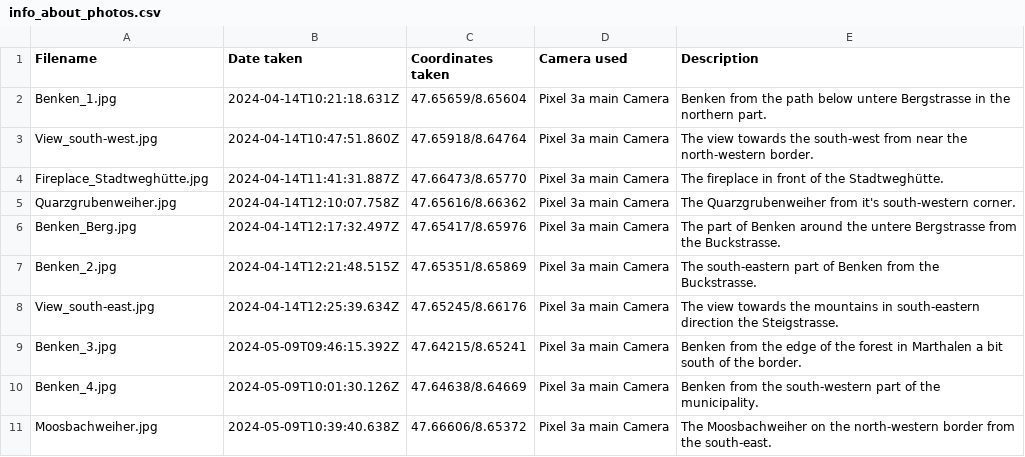
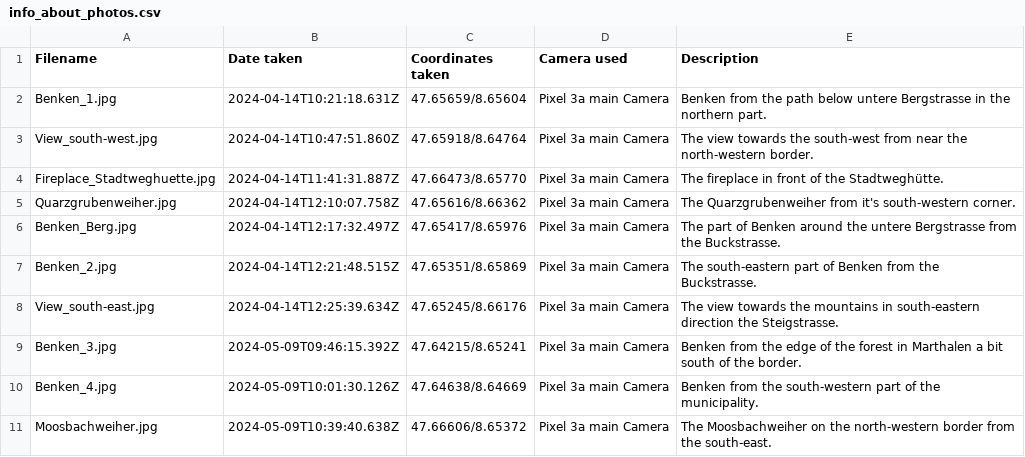
Before and after one commit to gyrraf/all_municipalities_canton_zurich, a CSV file: images/Benken_ZH/info_about_photos.csv, drawn as a sheet.

Commit message:
Add photos to the page about Benken ZH

```diff
--- a/images/Benken_ZH/info_about_photos.csv
+++ b/images/Benken_ZH/info_about_photos.csv
@@ -3,3 +3,3 @@ Benken_1.jpg,2024-04-14T10:21:18.631Z,47.65659/8.65604,Pixel 3a main Camera,Benk
 View_south-west.jpg,2024-04-14T10:47:51.860Z,47.65918/8.64764,Pixel 3a main Camera,The view towards the south-west from near the north-western border.
-Fireplace_Stadtweghütte.jpg,2024-04-14T11:41:31.887Z,47.66473/8.65770,Pixel 3a main Camera,The fireplace in front of the Stadtweghütte.
+Fireplace_Stadtweghuette.jpg,2024-04-14T11:41:31.887Z,47.66473/8.65770,Pixel 3a main Camera,The fireplace in front of the Stadtweghütte.
 Quarzgrubenweiher.jpg,2024-04-14T12:10:07.758Z,47.65616/8.66362,Pixel 3a main Camera,The Quarzgrubenweiher from it's south-western corner.
```
Also changed, not shown: 3 other files.
